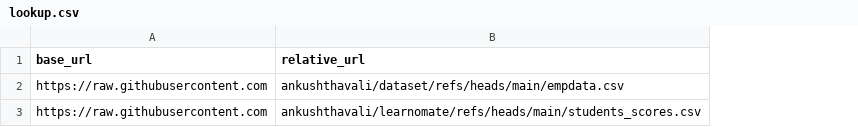
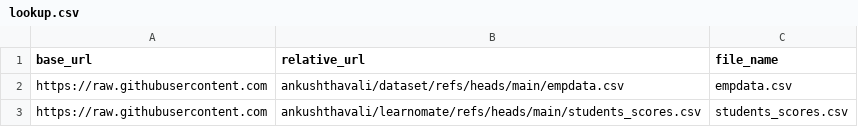
Before and after one commit to ankushthavali/learnomate, a CSV file: lookup.csv, drawn as a sheet; the diff names each change by its address in the sheet, - before the commit and + after, or states it on an @@ line.

Commit message:
Add files via upload

```diff
--- a/lookup.csv
+++ b/lookup.csv
+column C (file_name), rows 2-3: empdata.csv | students_scores.csv
```
